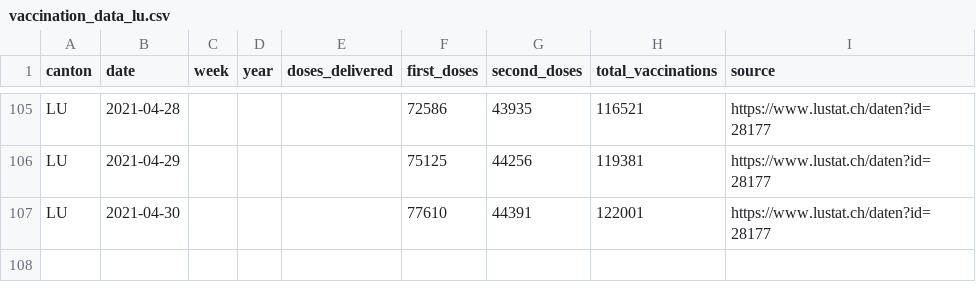
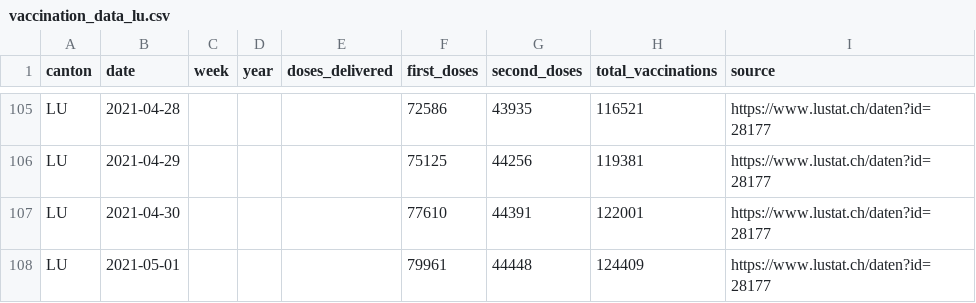
Before and after one commit to maekke/vaccination_data, a CSV file: vaccination_data_lu.csv, drawn as a sheet; only a part is shown, gaps mark what is left out.

Commit message:
Automatic update of vaccination data

```diff
--- a/vaccination_data_lu.csv
+++ b/vaccination_data_lu.csv
@@ -107 +107,2 @@ LU,2021-04-29,,,,75125,44256,119381,https://www.lustat.ch/daten?id=28177
 LU,2021-04-30,,,,77610,44391,122001,https://www.lustat.ch/daten?id=28177
+LU,2021-05-01,,,,79961,44448,124409,https://www.lustat.ch/daten?id=28177
```
Also changed, not shown: vaccination_data_total.csv, vaccination_data_vd.csv.
